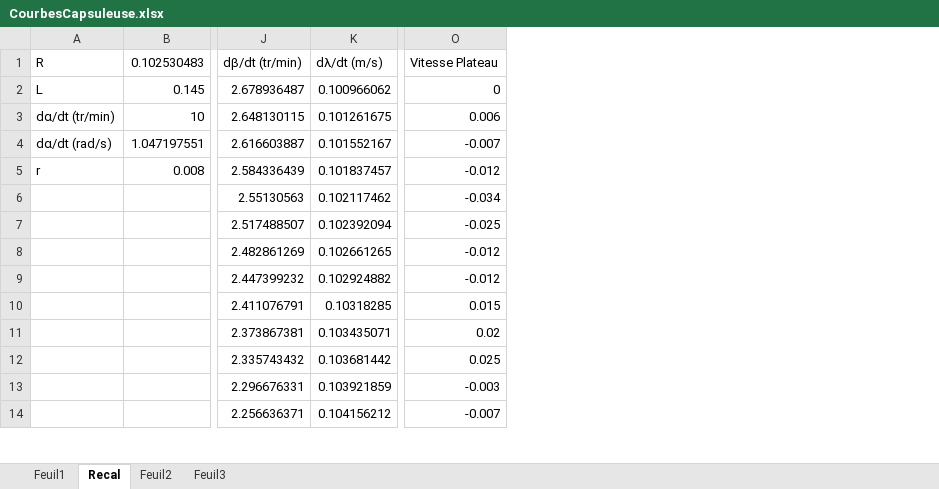
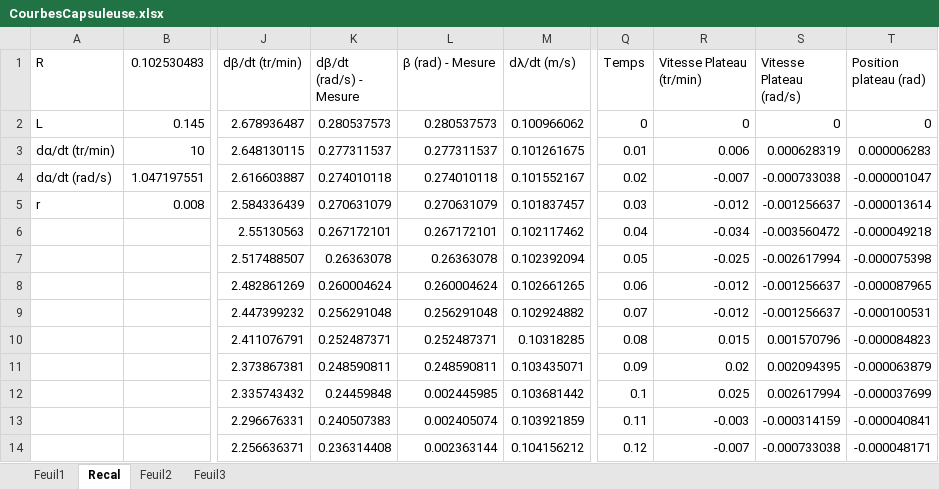
Before and after one commit to xpessoles/Informatique, an Excel workbook: CI_03_SimulationNumerique/01_IntegrationNumerique/Cours/images/CourbesCapsuleuse.xlsx, sheet Recal, drawn as a sheet; only a part is shown, gaps mark what is left out; values as stored, in another font and other column widths than the file's, no borders; charts and pictures not drawn; addresses are those after the commit; the diff names each change by its address in the sheet, - before the commit and + after, or states it on an @@ line.

```diff
--- a/CI_03_SimulationNumerique/01_IntegrationNumerique/Cours/images/CourbesCapsuleuse.xlsx (sheet Recal)
+++ b/CI_03_SimulationNumerique/01_IntegrationNumerique/Cours/images/CourbesCapsuleuse.xlsx (sheet Recal)
+column K (dβ/dt (rad/s) - Mesure), rows 2-14: 0.280537573 | 0.277311537 | 0.274010118 | 0.270631079 | 0.267172101 | 0.26363078 | 0.260004624 | 0.256291048 | 0.252487371 | 0.248590811 | 0.24459848 | 0.240507383 | 0.236314408
+column L (β (rad) - Mesure), rows 2-14: 0.280537573 | 0.277311537 | 0.274010118 | 0.270631079 | 0.267172101 | 0.26363078 | 0.260004624 | 0.256291048 | 0.252487371 | 0.248590811 | 0.002445985 | 0.002405074 | 0.002363144
+column Q (Temps), rows 2-14: 0 | 0.01 | 0.02 | 0.03 | 0.04 | 0.05 | 0.06 | 0.07 | 0.08 | 0.09 | 0.1 | 0.11 | 0.12
+column S (Vitesse Plateau (rad/s)), rows 2-14: 0 | 0.000628319 | -0.000733038 | -0.001256637 | -0.003560472 | -0.002617994 | -0.001256637 | -0.001256637 | 0.001570796 | 0.002094395 | 0.002617994 | -0.000314159 | -0.000733038
+column T (Position plateau (rad)), rows 2-14: 0 | 0.000006283 | -0.000001047 | -0.000013614 | -0.000049218 | -0.000075398 | -0.000087965 | -0.000100531 | -0.000084823 | -0.000063879 | -0.000037699 | -0.000040841 | -0.000048171
-R1: Vitesse Plateau
+R1: Vitesse Plateau (tr/min)
```
Also changed, not shown: formulas that keep their value, charts or pictures, CI_03_SimulationNumerique/01_IntegrationNumerique/Cours/images/CourbePi.xlsx, 6 other files.
